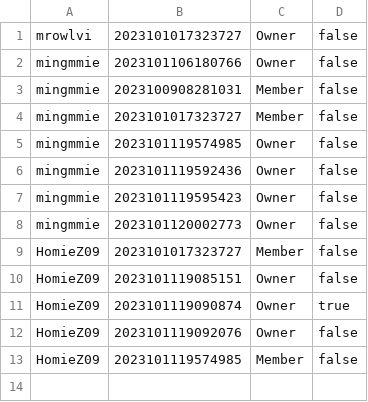
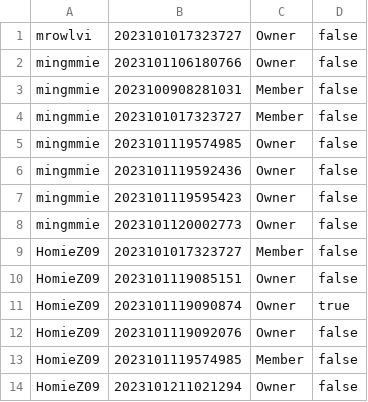
Before and after one commit to Homiez09/plasom-reunion, a CSV file: data/join-team.csv, drawn as a sheet; the diff names each change by its address in the sheet, - before the commit and + after, or states it on an @@ line.

```diff
--- a/data/join-team.csv
+++ b/data/join-team.csv
+row 14: HomieZ09 | 2023101211021294 | Owner | false
```
Also changed, not shown: data/chat-history.csv, data/event-list.csv, 37 other files.
